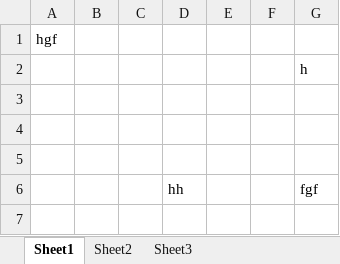
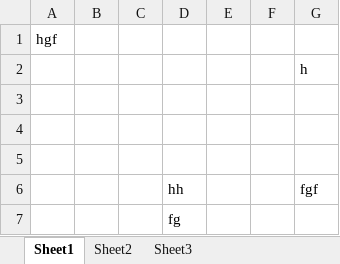
Before and after one commit to ramankumar786/first, an Excel workbook: excel.xlsx, sheet Sheet1, drawn as a sheet; values as stored, in another font and other column widths than the file's, no borders; the diff names each change by its address in the sheet, - before the commit and + after, or states it on an @@ line.

```diff
--- a/excel.xlsx (sheet Sheet1)
+++ b/excel.xlsx (sheet Sheet1)
+row 7:  |  |  | fg
```
Also changed, not shown: 2 other files.
